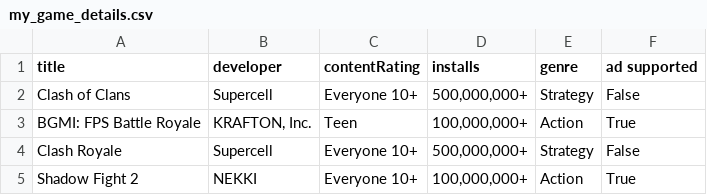
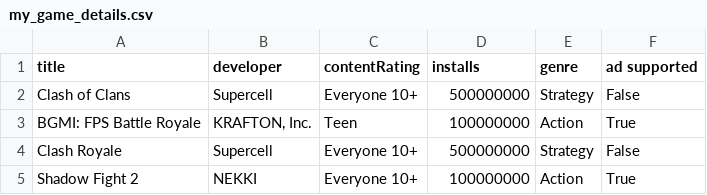
Before and after one commit to sushanth-poojary-27/google-playstore-data-pipeline, a CSV file: my_game_details.csv, drawn as a sheet.

Commit message:
Added ETL Transform step to clean and convert install data to integers

```diff
--- a/my_game_details.csv
+++ b/my_game_details.csv
@@ -1,5 +1,5 @@
 title,developer,contentRating,installs,genre,ad supported
-Clash of Clans,Supercell,Everyone 10+,"500,000,000+",Strategy,False
-BGMI: FPS Battle Royale,"KRAFTON, Inc.",Teen,"100,000,000+",Action,True
-Clash Royale,Supercell,Everyone 10+,"500,000,000+",Strategy,False
-Shadow Fight 2,NEKKI,Everyone 10+,"100,000,000+",Action,True
+Clash of Clans,Supercell,Everyone 10+,500000000,Strategy,False
+BGMI: FPS Battle Royale,"KRAFTON, Inc.",Teen,100000000,Action,True
+Clash Royale,Supercell,Everyone 10+,500000000,Strategy,False
+Shadow Fight 2,NEKKI,Everyone 10+,100000000,Action,True
```
Also changed, not shown: 1 other file.
